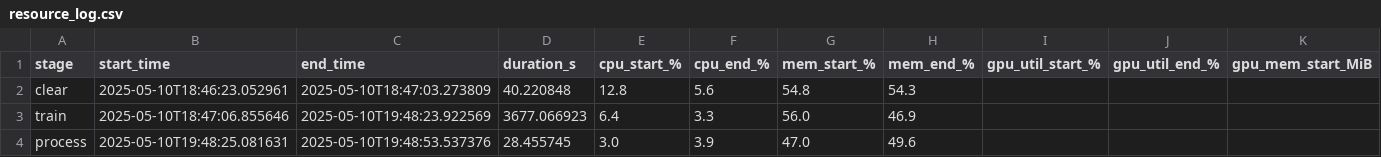
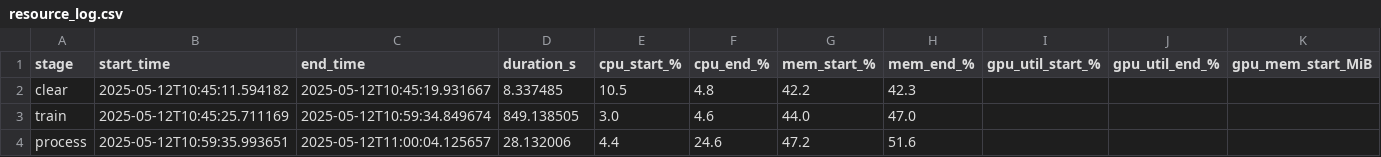
Before and after one commit to JuliaBulanda/GrainAnalyze, a CSV file: resource_log.csv, drawn as a sheet; only a part is shown; the diff names each change by its address in the sheet, - before the commit and + after, or states it on an @@ line.

```diff
--- a/resource_log.csv
+++ b/resource_log.csv
-B2 (start_time): 2025-05-10T18:46:23.052961
+B2 (start_time): 2025-05-12T10:45:11.594182
-C2 (end_time): 2025-05-10T18:47:03.273809
+C2 (end_time): 2025-05-12T10:45:19.931667
-D2 (duration_s): 40.220848
+D2 (duration_s): 8.337485
-E2 (cpu_start_%): 12.8
+E2 (cpu_start_%): 10.5
-F2 (cpu_end_%): 5.6
+F2 (cpu_end_%): 4.8
-G2 (mem_start_%): 54.8
+G2 (mem_start_%): 42.2
-H2 (mem_end_%): 54.3
+H2 (mem_end_%): 42.3
-B3 (start_time): 2025-05-10T18:47:06.855646
+B3 (start_time): 2025-05-12T10:45:25.711169
-C3 (end_time): 2025-05-10T19:48:23.922569
+C3 (end_time): 2025-05-12T10:59:34.849674
-D3 (duration_s): 3677.066923
+D3 (duration_s): 849.138505
-E3 (cpu_start_%): 6.4
+E3 (cpu_start_%): 3.0
-F3 (cpu_end_%): 3.3
+F3 (cpu_end_%): 4.6
-G3 (mem_start_%): 56.0
+G3 (mem_start_%): 44.0
-H3 (mem_end_%): 46.9
+H3 (mem_end_%): 47.0
-B4 (start_time): 2025-05-10T19:48:25.081631
+B4 (start_time): 2025-05-12T10:59:35.993651
-C4 (end_time): 2025-05-10T19:48:53.537376
+C4 (end_time): 2025-05-12T11:00:04.125657
-D4 (duration_s): 28.455745
+D4 (duration_s): 28.132006
-E4 (cpu_start_%): 3.0
+E4 (cpu_start_%): 4.4
-F4 (cpu_end_%): 3.9
+F4 (cpu_end_%): 24.6
-G4 (mem_start_%): 47.0
+G4 (mem_start_%): 47.2
-H4 (mem_end_%): 49.6
+H4 (mem_end_%): 51.6
```
Also changed, not shown: inference_metrics.csv, training_log.csv, 43 other files.
